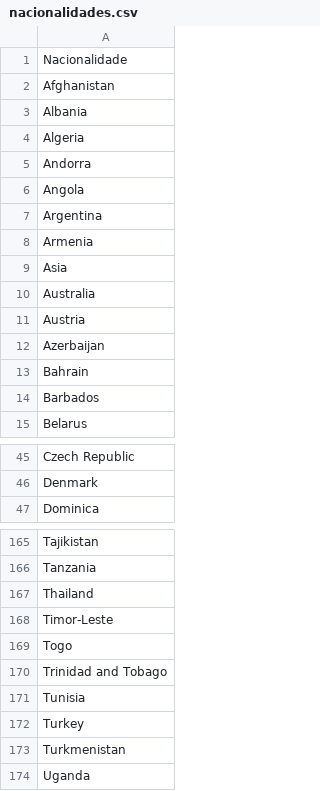
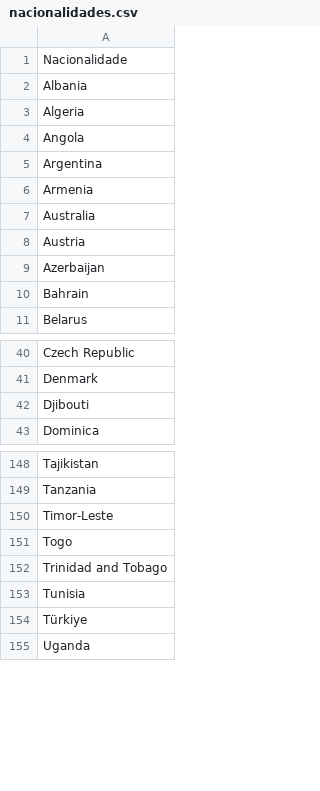
Before and after one commit to JAmerico1898/SoftPlayerz, a CSV file: nacionalidades.csv, drawn as a sheet; only a part is shown, gaps mark what is left out; the diff covers the shown part only.

```diff
--- a/nacionalidades.csv
+++ b/nacionalidades.csv
@@ -1,6 +1,4 @@
 Nacionalidade
-Afghanistan
 Albania
 Algeria
-Andorra
 Angola
@@ -8,3 +6,2 @@ Argentina
 Armenia
-Asia
 Australia
@@ -13,3 +10,2 @@ Azerbaijan
 Bahrain
-Barbados
 Belarus
@@ -46,2 +41,3 @@ Czech Republic
 Denmark
+Djibouti
 Dominica
@@ -166,3 +149,2 @@ Tajikistan
 Tanzania
-Thailand
 Timor-Leste
@@ -171,4 +153,3 @@ Trinidad and Tobago
 Tunisia
-Turkey
-Turkmenistan
+Türkiye
 Uganda
```
Also changed, not shown: 16 removed rows elsewhere in this file, contratos.csv, jogadores_similares_2.csv, 17 other files.
